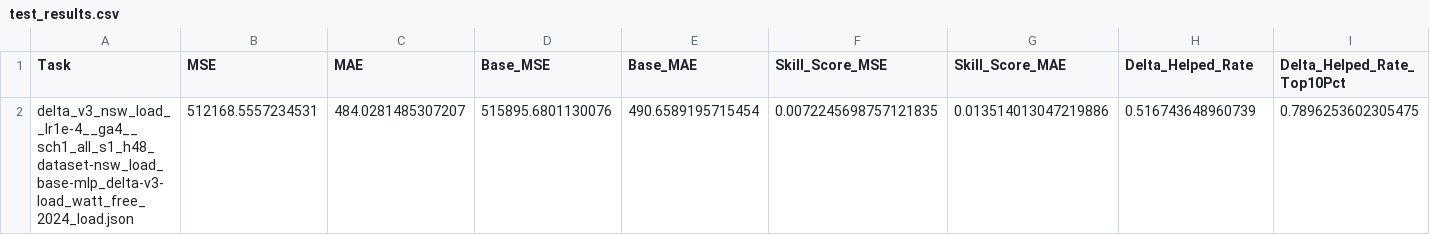
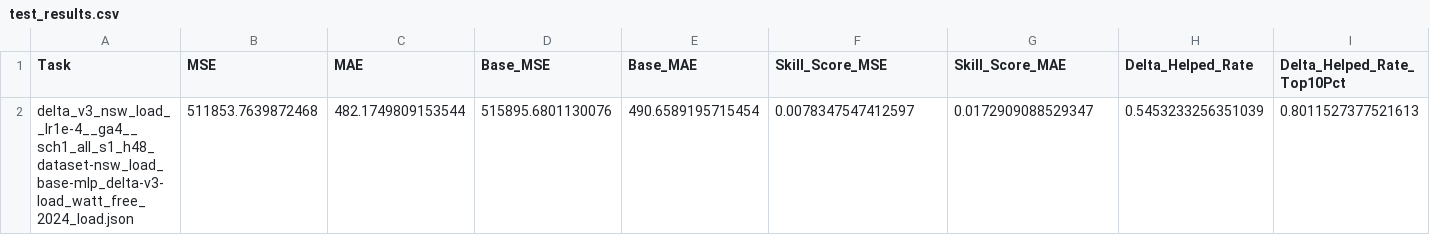
Before and after one commit to BruceBi1115/REIN-RES-LLM, a CSV file: results/test_results.csv, drawn as a sheet; only a part is shown; removed rows and columns are numbered as before the commit, all else as after; rows hold the shown columns only; the diff names each change by its address in the sheet, - before the commit and + after, or states it on an @@ line.

Commit message:
Load okay

```diff
--- a/results/test_results.csv
+++ b/results/test_results.csv
-row 2: delta_v3_nsw_load__lr1e-4__ga4__sch1_all_s1_h48_dataset-nsw_load_base-mlp_delta-v3-load_watt_free_2024_load.json | 512168.5557234531 | 484.0281485307207 | 515895.6801130076 | 490.6589195715454 | 0.0072245698757121835 | 0.013514013047219886 | 0.516743648960739 | 0.7896253602305475
+row 2: delta_v3_nsw_load__lr1e-4__ga4__sch1_all_s1_h48_dataset-nsw_load_base-mlp_delta-v3-load_watt_free_2024_load.json | 511853.7639872468 | 482.1749809153544 | 515895.6801130076 | 490.6589195715454 | 0.0078347547412597 | 0.0172909088529347 | 0.5453233256351039 | 0.8011527377521613
```
Also changed, not shown: 18 other files.
